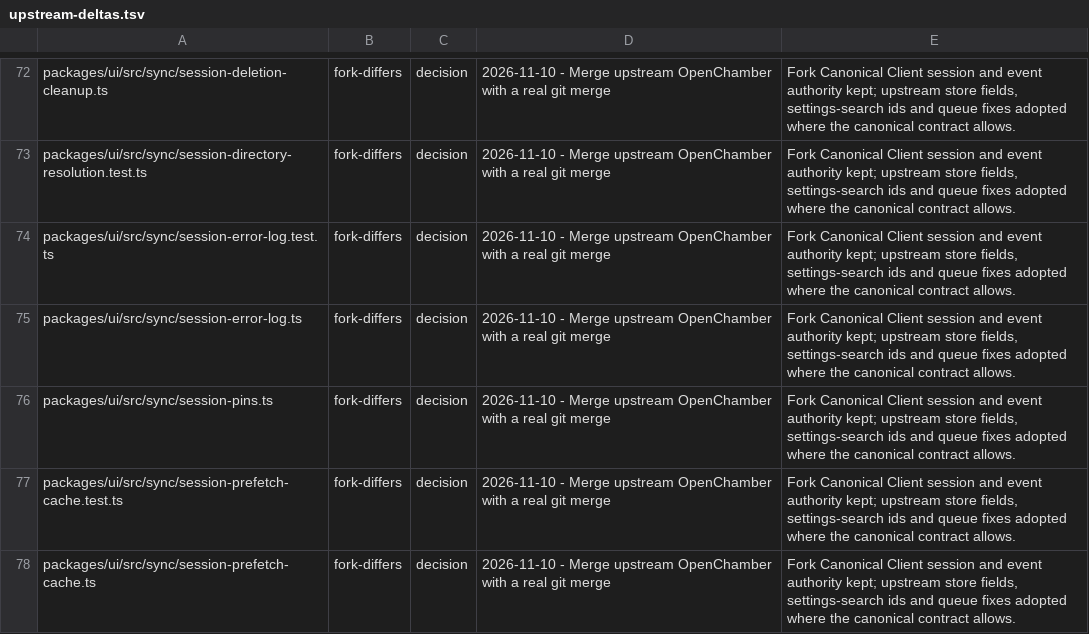
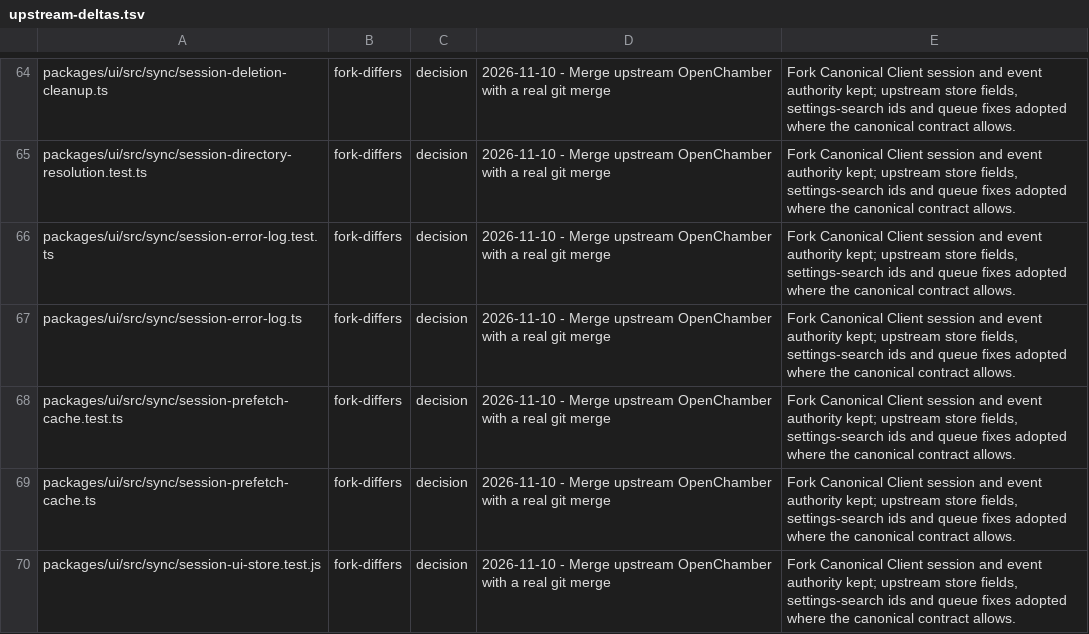
Before and after one commit to Shizuku-Yume/ohpichamber-dev, a TSV file: .workflow/upstream-deltas.tsv, drawn as a sheet; only a part is shown, gaps mark what is left out; the shorter side is filled out with more unchanged rows; the diff covers the shown part only.

Commit message:
chore(merge): re-derive the drift ledger rows after the scaffold merge

```diff
--- a/.workflow/upstream-deltas.tsv
+++ b/.workflow/upstream-deltas.tsv
@@ -75,3 +67,2 @@ packages/ui/src/sync/session-error-log.test.ts	fork-differs	decision	2026-11-10
 packages/ui/src/sync/session-error-log.ts	fork-differs	decision	2026-11-10 - Merge upstream OpenChamber with a real git merge	Fork Canonical Client session and event authority kept; upstream store fields, settings-search ids and queue fixes adopted where the canonical contract allows.
-packages/ui/src/sync/session-pins.ts	fork-differs	decision	2026-11-10 - Merge upstream OpenChamber with a real git merge	Fork Canonical Client session and event authority kept; upstream store fields, settings-search ids and queue fixes adopted where the canonical contract allows.
 packages/ui/src/sync/session-prefetch-cache.test.ts	fork-differs	decision	2026-11-10 - Merge upstream OpenChamber with a real git merge	Fork Canonical Client session and event authority kept; upstream store fields, settings-search ids and queue fixes adopted where the canonical contract allows.
```
Also changed, not shown: 3 added rows and 8 removed rows elsewhere in this file.
